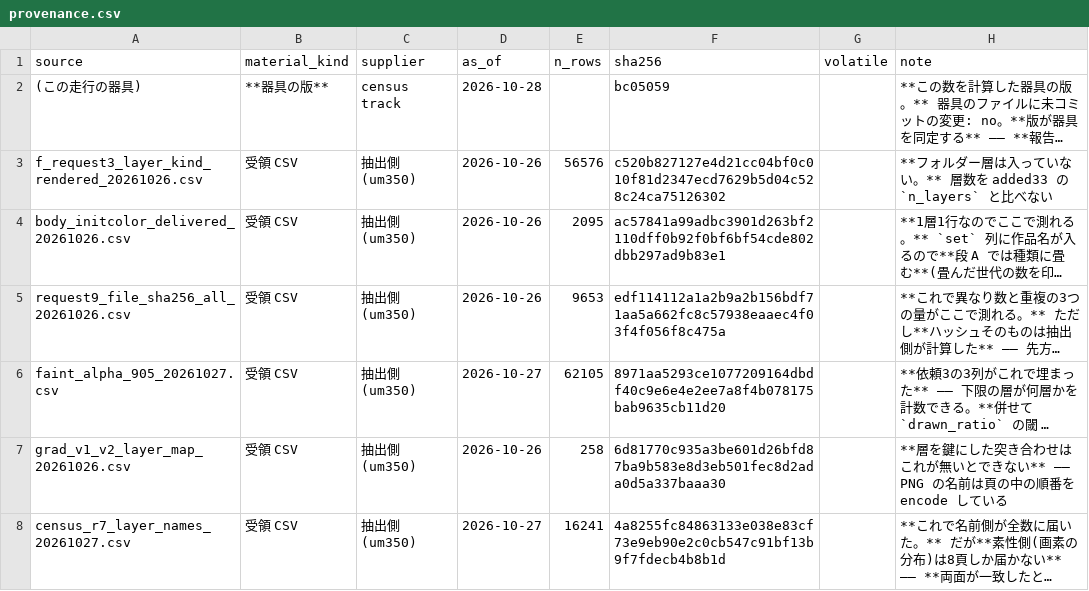
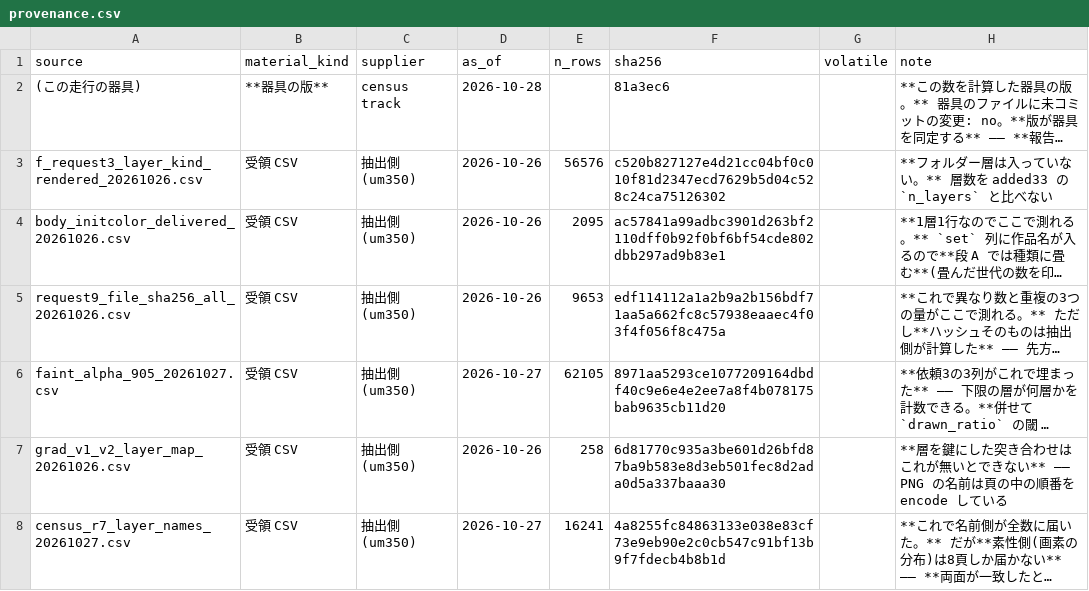
Before and after one commit to kuromook/gen_lineart, a CSV file: census/provenance.csv, drawn as a sheet; only a part is shown; long unchanged cells end in …; the diff names each change by its address in the sheet, - before the commit and + after, or states it on an @@ line.

```diff
--- a/census/provenance.csv
+++ b/census/provenance.csv
-F2 (sha256): bc05059
+F2 (sha256): 81a3ec6
```
Also changed, not shown: census/caveats.csv, 3 other files.
